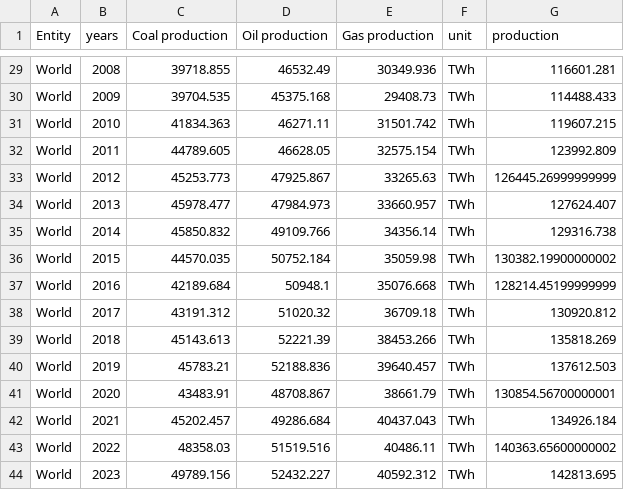
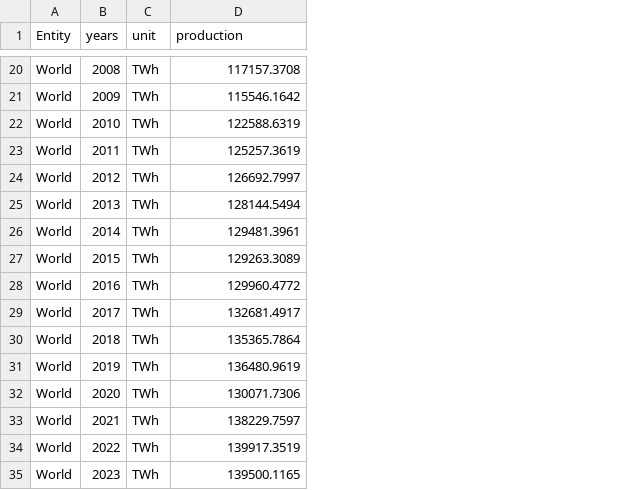
Before and after one commit to os-climate/witness-energy, a CSV file: data_energy/techno_production_historic/fossilsimpletechno.csv, drawn as a sheet; only a part is shown, gaps mark what is left out; removed rows and columns are numbered as before the commit, all else as after; the diff covers the shown part only; the diff names each change by its address in the sheet, - before the commit and + after, or states it on an @@ line.

Commit message:
fix: update invest and production values based on Capgemini excel sheet "Data for coarse technos"

```diff
--- a/data_energy/techno_production_historic/fossilsimpletechno.csv
+++ b/data_energy/techno_production_historic/fossilsimpletechno.csv
-column C (Coal production), rows 29-44: 39718.855 | 39704.535 | 41834.363 | 44789.605 | 45253.773 | 45978.477 | 45850.832 | 44570.035 | 42189.684 | 43191.312 | 45143.613 | 45783.21 | 43483.91 | 45202.457 | 48358.03 | 49789.156
-column D (Oil production), rows 29-44: 46532.49 | 45375.168 | 46271.11 | 46628.05 | 47925.867 | 47984.973 | 49109.766 | 50752.184 | 50948.1 | 51020.32 | 52221.39 | 52188.836 | 48708.867 | 49286.684 | 51519.516 | 52432.227
-column E (Gas production), rows 29-44: 30349.936 | 29408.73 | 31501.742 | 32575.154 | 33265.63 | 33660.957 | 34356.14 | 35059.98 | 35076.668 | 36709.18 | 38453.266 | 39640.457 | 38661.79 | 40437.043 | 40486.11 | 40592.312
-D20 (production): 116601.281
+D20 (production): 117157.3708
-D21 (production): 114488.433
+D21 (production): 115546.1642
-D22 (production): 119607.215
+D22 (production): 122588.6319
-D23 (production): 123992.809
+D23 (production): 125257.3619
-D24 (production): 126445.26999999999
+D24 (production): 126692.7997
-D25 (production): 127624.407
+D25 (production): 128144.5494
-D26 (production): 129316.738
+D26 (production): 129481.3961
-D27 (production): 130382.19900000002
+D27 (production): 129263.3089
-D28 (production): 128214.45199999999
+D28 (production): 129960.4772
-D29 (production): 130920.812
+D29 (production): 132681.4917
-D30 (production): 135818.269
+D30 (production): 135365.7864
-D31 (production): 137612.503
+D31 (production): 136480.9619
-D32 (production): 130854.56700000001
+D32 (production): 130071.7306
-D33 (production): 134926.184
+D33 (production): 138229.7597
-D34 (production): 140363.65600000002
+D34 (production): 139917.3519
-D35 (production): 142813.695
+D35 (production): 139500.1165
```
Also changed, not shown: 9 removed rows and 18 edited cells elsewhere in this file, 2 other files.
